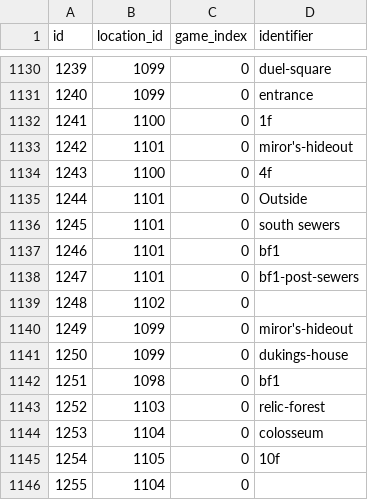
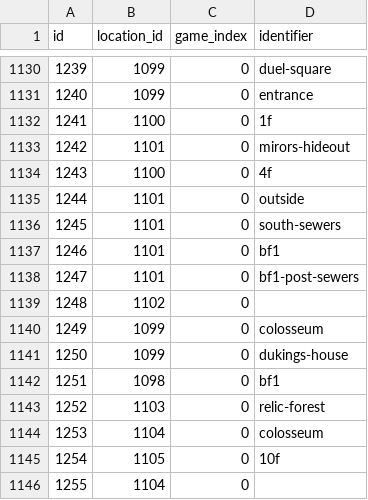
Before and after one commit to PokeAPI/pokeapi, a CSV file: data/v2/csv/location_areas.csv, drawn as a sheet; only a part is shown, gaps mark what is left out.

```diff
--- a/data/v2/csv/location_areas.csv
+++ b/data/v2/csv/location_areas.csv
@@ -1132,6 +1132,6 @@ id,location_id,game_index,identifier
 1241,1100,0,1f
-1242,1101,0,miror's-hideout
+1242,1101,0,mirors-hideout
 1243,1100,0,4f
-1244,1101,0,Outside
-1245,1101,0,south sewers
+1244,1101,0,outside
+1245,1101,0,south-sewers
 1246,1101,0,bf1
@@ -1139,3 +1139,3 @@ id,location_id,game_index,identifier
 1248,1102,0,
-1249,1099,0,miror's-hideout
+1249,1099,0,colosseum
 1250,1099,0,dukings-house
```
Also changed, not shown: 1 other file.
